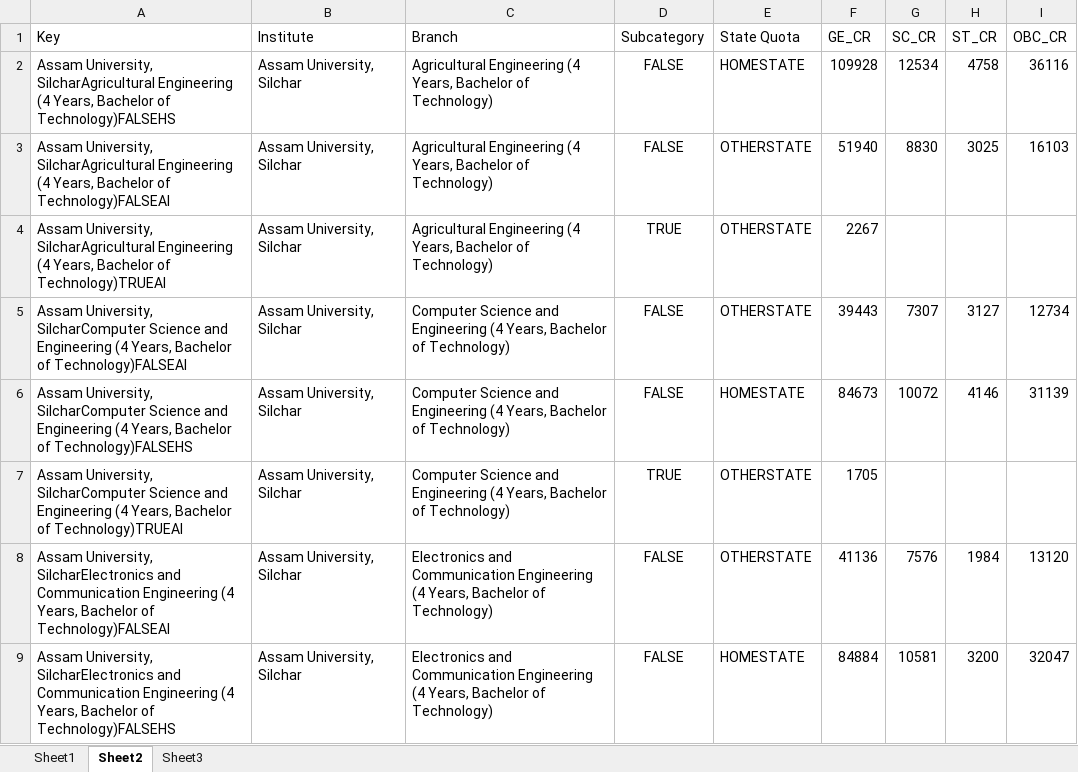
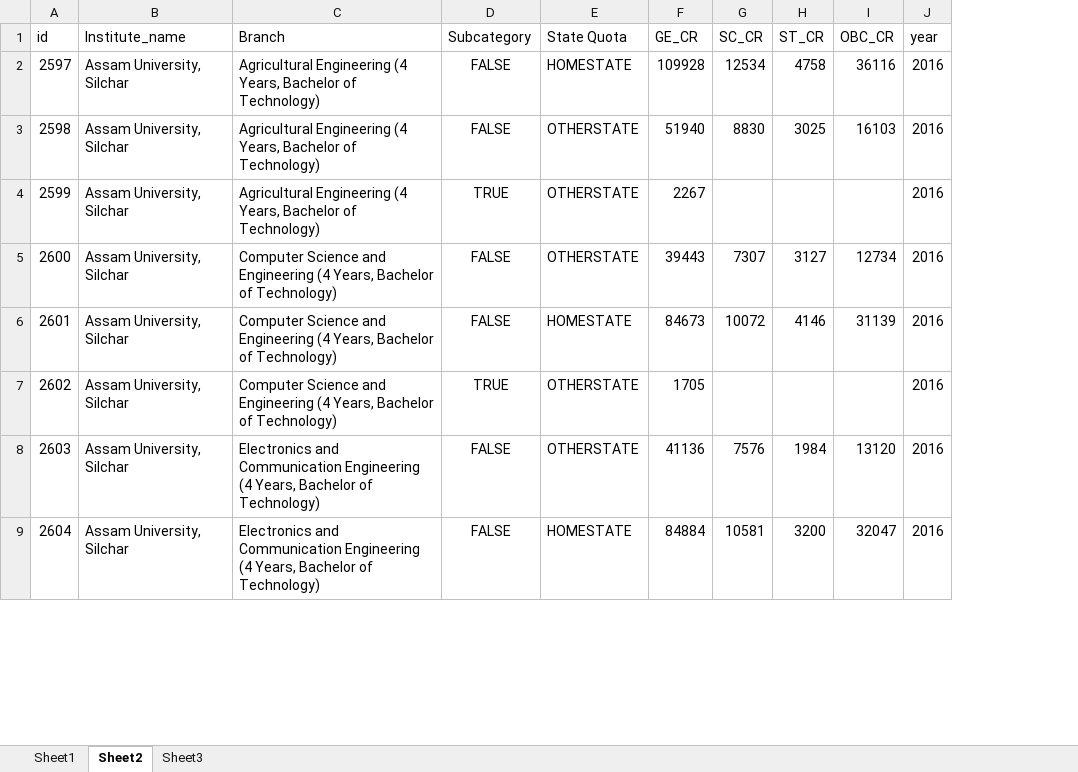
Before and after one commit to Desmond00/SIH2018collaboration, an Excel workbook: SIHadmissionDataset/database/instituteDetails/ORCR2016.xlsx, sheet Sheet2, drawn as a sheet; only a part is shown; values as stored, in another font and other column widths than the file's, no borders; removed rows and columns are numbered as before the commit, all else as after; the diff names each change by its address in the sheet, - before the commit and + after, or states it on an @@ line.

```diff
--- a/SIHadmissionDataset/database/instituteDetails/ORCR2016.xlsx (sheet Sheet2)
+++ b/SIHadmissionDataset/database/instituteDetails/ORCR2016.xlsx (sheet Sheet2)
-column A (Key), rows 2-9: Assam University, SilcharAgricultural Engineering (4 Years, Bachelor of Technology)FALSEHS | Assam University, SilcharAgricultural Engineering (4 Years, Bachelor of Technology)FALSEAI | Assam University, SilcharAgricultural Engineering (4 Years, Bachelor of Technology)TRUEAI | Assam University, SilcharComputer Science and Engineering (4 Years, Bachelor of Technology)FALSEAI | Assam University, SilcharComputer Science and Engineering (4 Years, Bachelor of Technology)FALSEHS | Assam University, SilcharComputer Science and Engineering (4 Years, Bachelor of Technology)TRUEAI | Assam University, SilcharElectronics and Communication Engineering (4 Years, Bachelor of Technology)FALSEAI | Assam University, SilcharElectronics and Communication Engineering (4 Years, Bachelor of Technology)FALSEHS
+column A (id), rows 2-9: 2597 | 2598 | 2599 | 2600 | 2601 | 2602 | 2603 | 2604
+column J (year), rows 2-9: all 2016
-B1: Institute
+B1: Institute_name
```
Also changed, not shown: SIHadmissionDataset/database/institute/institute.xlsx, SIHadmissionDataset/database/instituteDetails/ORCR2014.xlsx, 6 other files.
